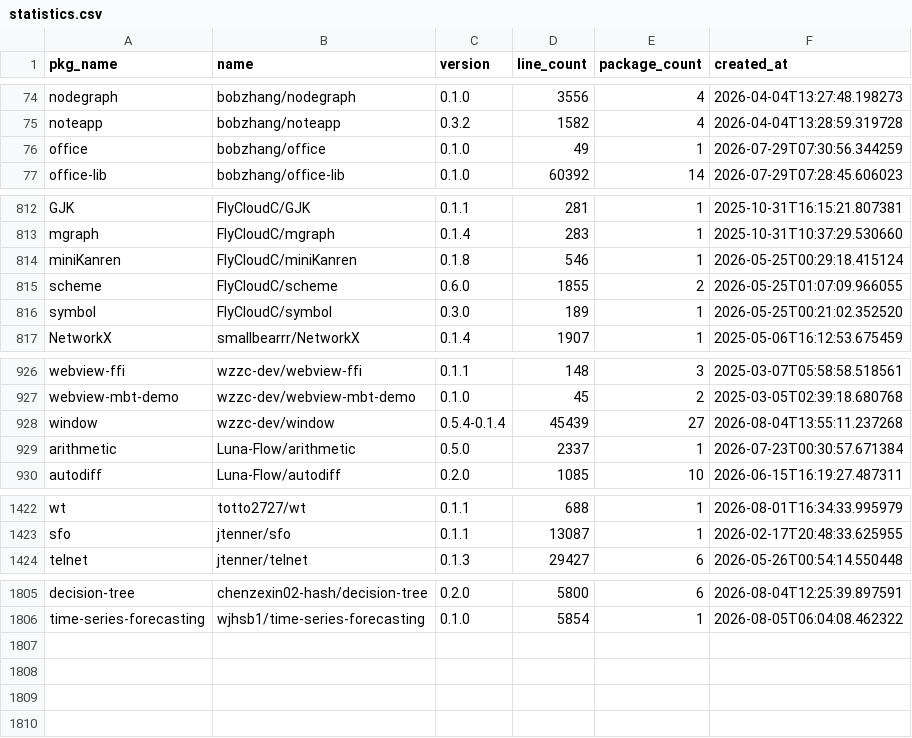
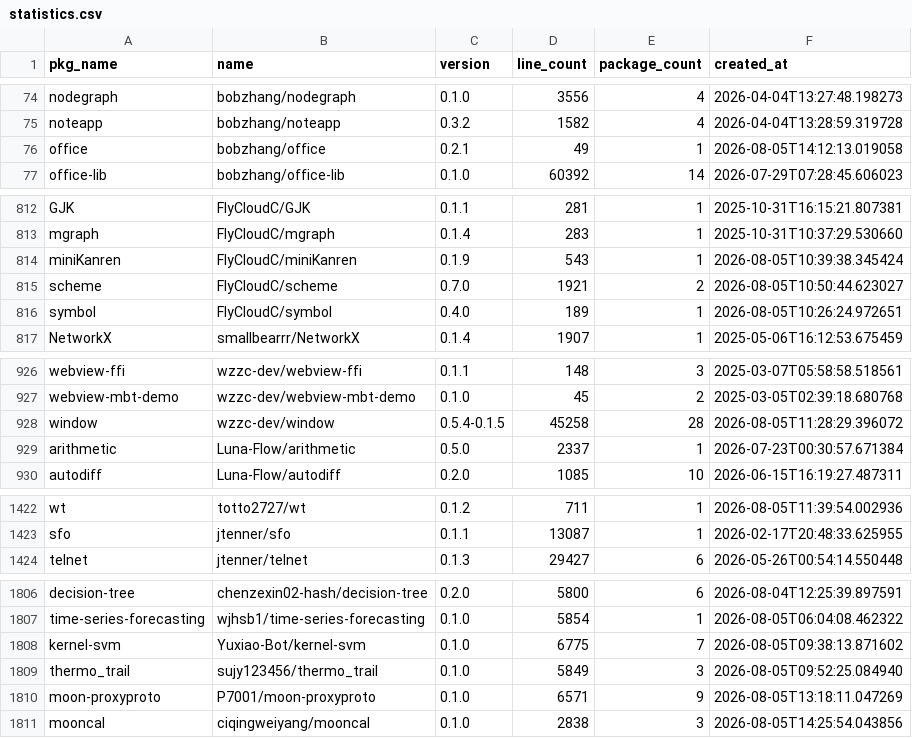
Before and after one commit to fanny480/fanny480.github.io, a CSV file: data/statistics.csv, drawn as a sheet; only a part is shown, gaps mark what is left out; the diff covers the shown part only; the diff names each change by its address in the sheet, - before the commit and + after, or states it on an @@ line.

```diff
--- a/data/statistics.csv
+++ b/data/statistics.csv
-C76 (version): 0.1.0
+C76 (version): 0.2.1
-F76 (created_at): 2026-07-29T07:30:56.344259
+F76 (created_at): 2026-08-05T14:12:13.019058
-C814 (version): 0.1.8
+C814 (version): 0.1.9
-D814 (line_count): 546
+D814 (line_count): 543
-F814 (created_at): 2026-05-25T00:29:18.415124
+F814 (created_at): 2026-08-05T10:39:38.345424
-C815 (version): 0.6.0
+C815 (version): 0.7.0
-D815 (line_count): 1855
+D815 (line_count): 1921
-F815 (created_at): 2026-05-25T01:07:09.966055
+F815 (created_at): 2026-08-05T10:50:44.623027
-C816 (version): 0.3.0
+C816 (version): 0.4.0
-F816 (created_at): 2026-05-25T00:21:02.352520
+F816 (created_at): 2026-08-05T10:26:24.972651
-C928 (version): 0.5.4-0.1.4
+C928 (version): 0.5.4-0.1.5
-D928 (line_count): 45439
+D928 (line_count): 45258
-E928 (package_count): 27
+E928 (package_count): 28
-F928 (created_at): 2026-08-04T13:55:11.237268
+F928 (created_at): 2026-08-05T11:28:29.396072
-C1422 (version): 0.1.1
+C1422 (version): 0.1.2
-D1422 (line_count): 688
+D1422 (line_count): 711
-F1422 (created_at): 2026-08-01T16:34:33.995979
+F1422 (created_at): 2026-08-05T11:39:54.002936
+row 1808: kernel-svm | Yuxiao-Bot/kernel-svm | 0.1.0 | 6775 | 7 | 2026-08-05T09:38:13.871602
+row 1809: thermo_trail | sujy123456/thermo_trail | 0.1.0 | 5849 | 3 | 2026-08-05T09:52:25.084940
+row 1810: moon-proxyproto | P7001/moon-proxyproto | 0.1.0 | 6571 | 9 | 2026-08-05T13:18:11.047269
+row 1811: mooncal | ciqingweiyang/mooncal | 0.1.0 | 2838 | 3 | 2026-08-05T14:25:54.043856
```
Also changed, not shown: 1 added row and 31 edited cells elsewhere in this file.
